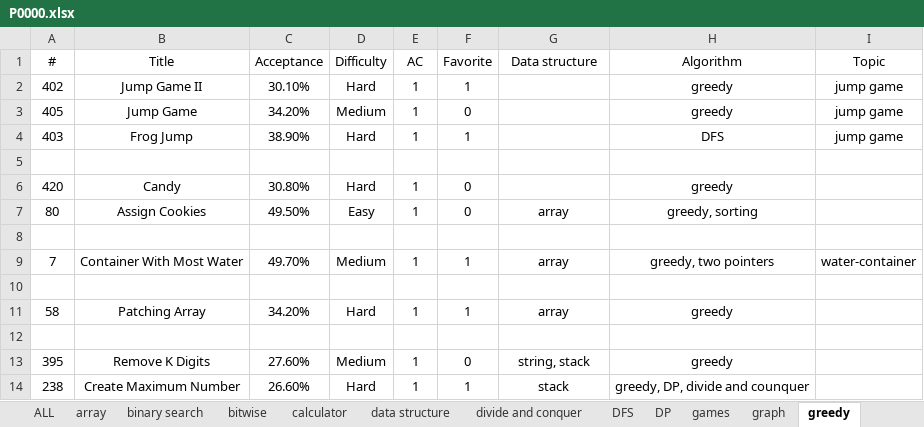
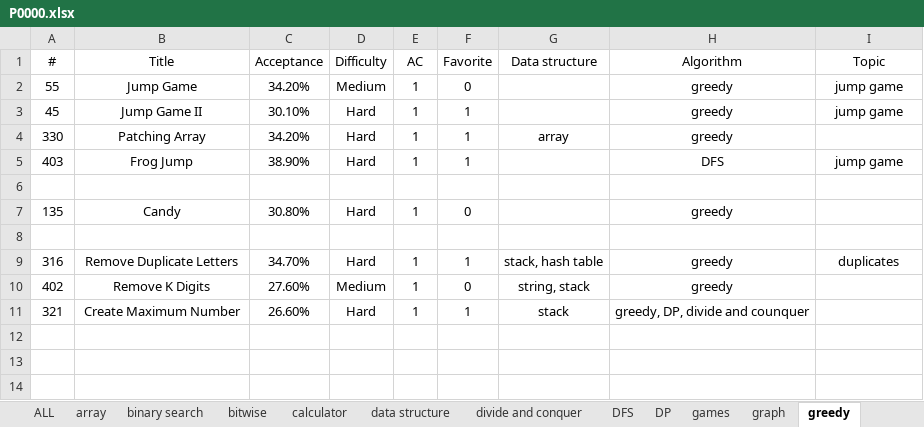
Before and after one commit to westgate458/LeetCode, an Excel workbook: P0000.xlsx, sheet greedy, drawn as a sheet; values as stored, in another font and other column widths than the file's, no borders; removed rows and columns are numbered as before the commit, all else as after; the diff names each change by its address in the sheet, - before the commit and + after, or states it on an @@ line.

Commit message:
Update P0000.xlsx

```diff
--- a/P0000.xlsx (sheet greedy)
+++ b/P0000.xlsx (sheet greedy)
-row 2: 402 | Jump Game II | 30.10% | Hard | 1 | 1 |  | greedy | jump game
-A2 (#): 405
+A2 (#): 55
+row 3: 45 | Jump Game II | 30.10% | Hard | 1 | 1 |  | greedy | jump game
+row 4: 330 | Patching Array | 34.20% | Hard | 1 | 1 | array | greedy
-A7 (#): 420
+A7 (#): 135
-row 7: 80 | Assign Cookies | 49.50% | Easy | 1 | 0 | array | greedy, sorting
-row 9: 7 | Container With Most Water | 49.70% | Medium | 1 | 1 | array | greedy, two pointers | water-container
-row 9: (empty)
+row 9: 316 | Remove Duplicate Letters | 34.70% | Hard | 1 | 1 | stack, hash table | greedy | duplicates
-row 11: 58 | Patching Array | 34.20% | Hard | 1 | 1 | array | greedy
-row 12: (empty)
-A10 (#): 395
+A10 (#): 402
-A11 (#): 238
+A11 (#): 321
```
Also changed, not shown: sheet sorting, sheet array, other sheet tabs.
